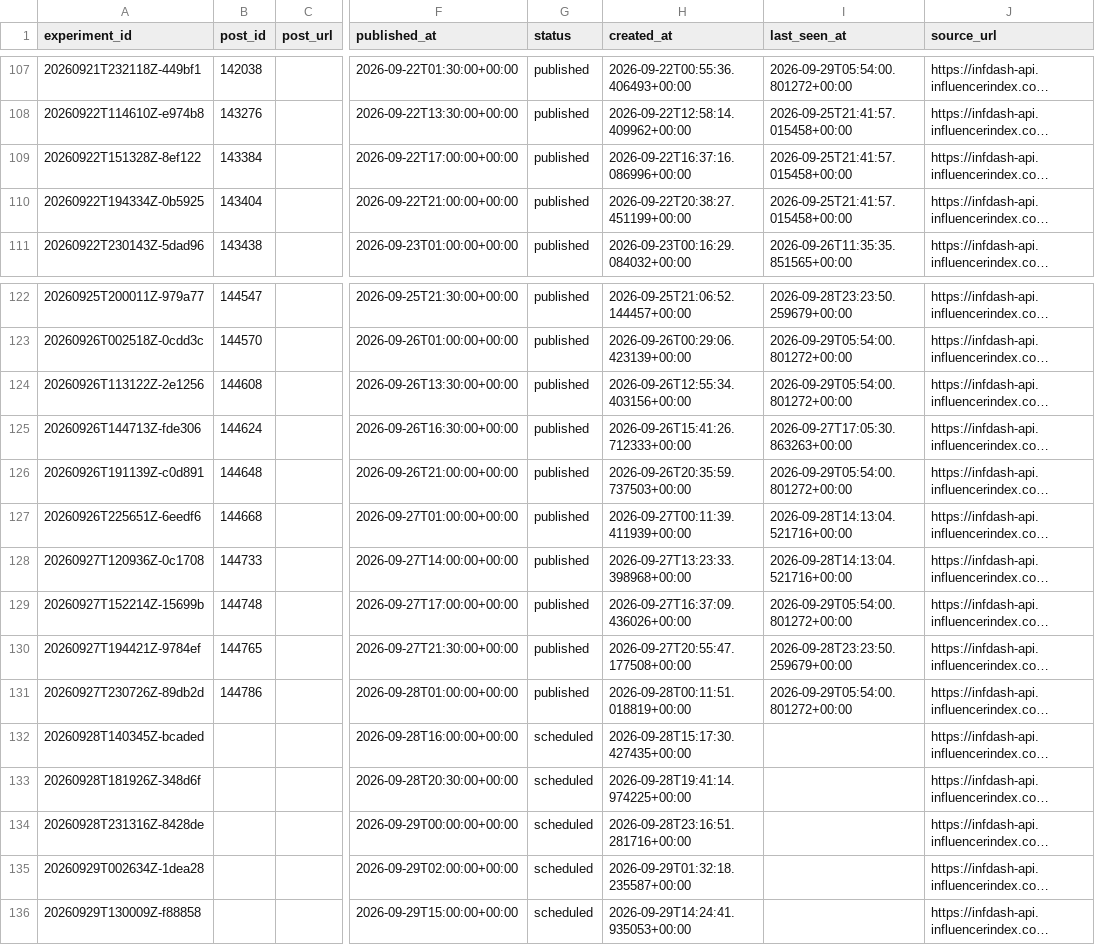
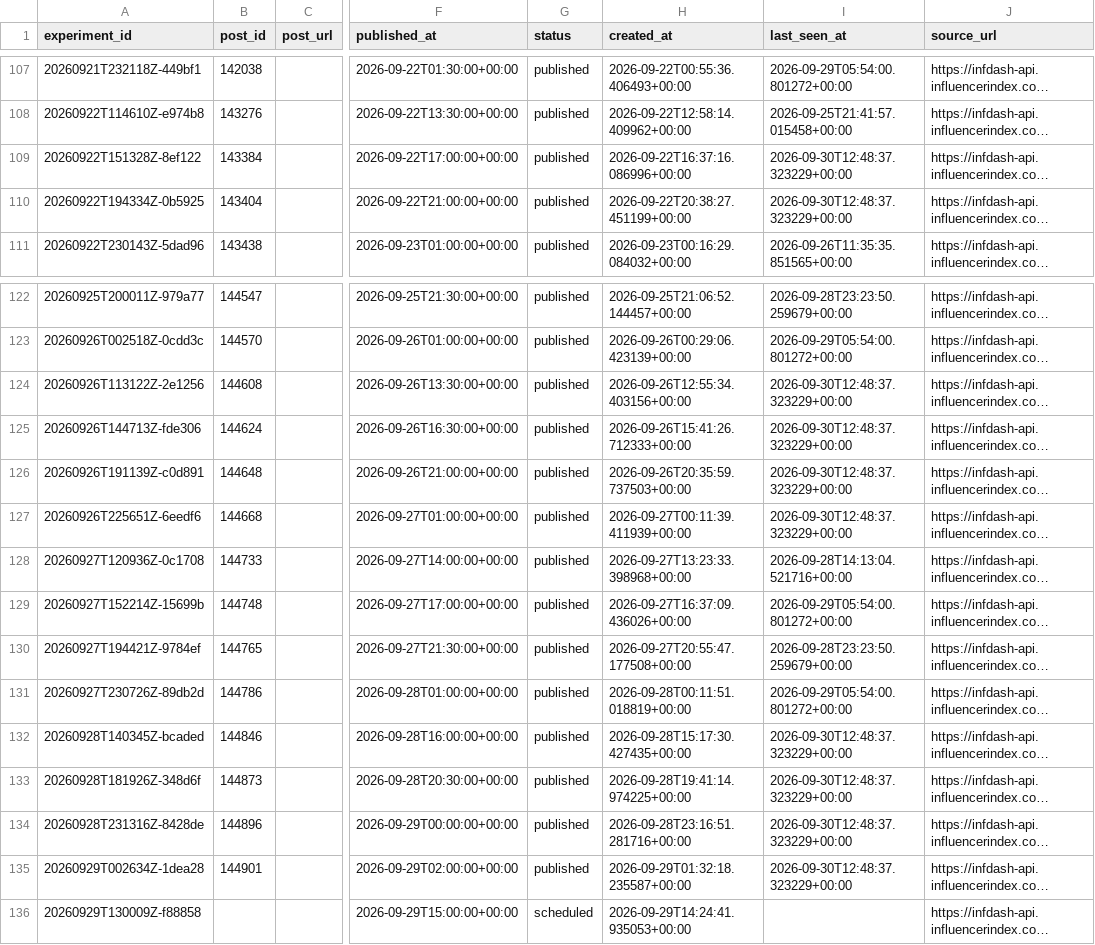
Before and after one commit to Wahb-tech/video-pipeline, a CSV file: data/published_posts.csv, drawn as a sheet; only a part is shown, gaps mark what is left out; long unchanged cells end in …; the diff names each change by its address in the sheet, - before the commit and + after, or states it on an @@ line.

```diff
--- a/data/published_posts.csv
+++ b/data/published_posts.csv
-I109:I110 (last_seen_at): 2026-09-25T21:41:57.015458+00:00
+I109:I110 (last_seen_at): 2026-09-30T12:48:37.323229+00:00
-I124 (last_seen_at): 2026-09-29T05:54:00.801272+00:00
+I124 (last_seen_at): 2026-09-30T12:48:37.323229+00:00
-I125 (last_seen_at): 2026-09-27T17:05:30.863263+00:00
+I125 (last_seen_at): 2026-09-30T12:48:37.323229+00:00
-I126 (last_seen_at): 2026-09-29T05:54:00.801272+00:00
+I126 (last_seen_at): 2026-09-30T12:48:37.323229+00:00
-I127 (last_seen_at): 2026-09-28T14:13:04.521716+00:00
+I127 (last_seen_at): 2026-09-30T12:48:37.323229+00:00
-B132 (post_id): (empty)
+B132 (post_id): 144846
-G132:G135 (status): scheduled
+G132:G135 (status): published
-I132:I135 (last_seen_at): (empty)
+I132:I135 (last_seen_at): 2026-09-30T12:48:37.323229+00:00
-B133 (post_id): (empty)
+B133 (post_id): 144873
-B134 (post_id): (empty)
+B134 (post_id): 144896
-B135 (post_id): (empty)
+B135 (post_id): 144901
```
Also changed, not shown: data/metric_snapshots.csv, 2 other files.
